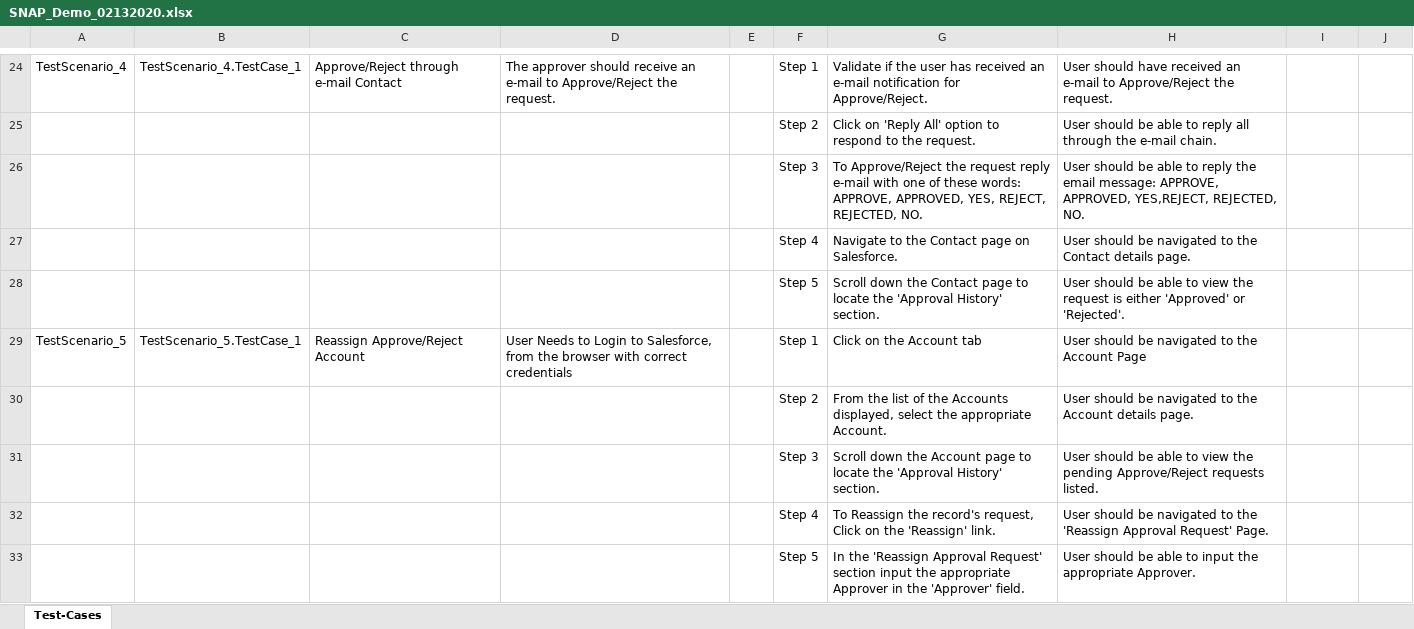
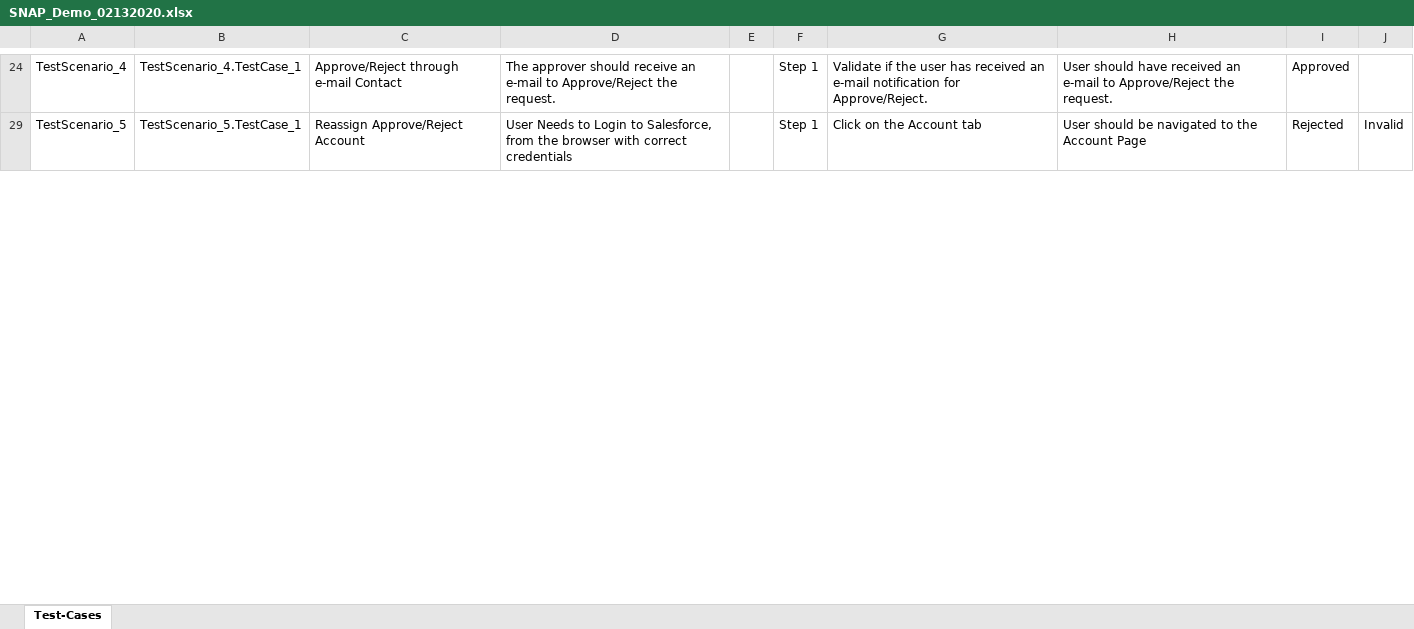
Before and after one commit to ShaikMohamedIrfan/Regressiontest, an Excel workbook: SNAP_Demo_02132020.xlsx, sheet Test-Cases, drawn as a sheet; only a part is shown, gaps mark what is left out; values as stored, in another font and other column widths than the file's, no borders; table styles not drawn; the diff covers the shown part only; the diff names each change by its address in the sheet, - before the commit and + after, or states it on an @@ line.

```diff
--- a/SNAP_Demo_02132020.xlsx (sheet Test-Cases)
+++ b/SNAP_Demo_02132020.xlsx (sheet Test-Cases)
-I24: (empty)
+I24: Approved
@@ row 25 hidden:  |  |  |  |  | Step 2 | Click on 'Reply All' option to respond to the request. | User should be able to reply all through the e-mail chain. @@
@@ row 26 hidden:  |  |  |  |  | Step 3 | To Approve/Reject the request reply e-mail with one of these words: APPROVE, APPROVED, YES, REJECT, REJECTED, NO. | User should be able to reply the email message: APPROVE, APPROVED, YES,REJECT, REJECTED, NO. @@
@@ row 27 hidden:  |  |  |  |  | Step 4 | Navigate to the Contact page on Salesforce. | User should be navigated to the Contact details page. @@
@@ row 28 hidden:  |  |  |  |  | Step 5 | Scroll down the Contact page to locate the 'Approval History' section. | User should be able to view the request is either 'Approved' or 'Rejected'. @@
-I29: (empty)
+I29: Rejected
-J29: (empty)
+J29: Invalid
@@ row 30 hidden:  |  |  |  |  | Step 2 | From the list of the Accounts displayed, select the appropriate Account. | User should be navigated to the Account details page. @@
@@ row 31 hidden:  |  |  |  |  | Step 3 | Scroll down the Account page to locate the 'Approval History' section. | User should be able to view the pending Approve/Reject requests listed. @@
@@ row 32 hidden:  |  |  |  |  | Step 4 | To Reassign the record's request, Click on the 'Reassign' link. | User should be navigated to the 'Reassign Approval Request' Page. @@
@@ row 33 hidden:  |  |  |  |  | Step 5 | In the 'Reassign Approval Request' section input the appropriate Approver in the 'Approver' field. | User should be able to input the appropriate Approver. @@
```
Also changed, not shown: 47 hidden or unhidden rows and 13 edited cells elsewhere in this sheet.
